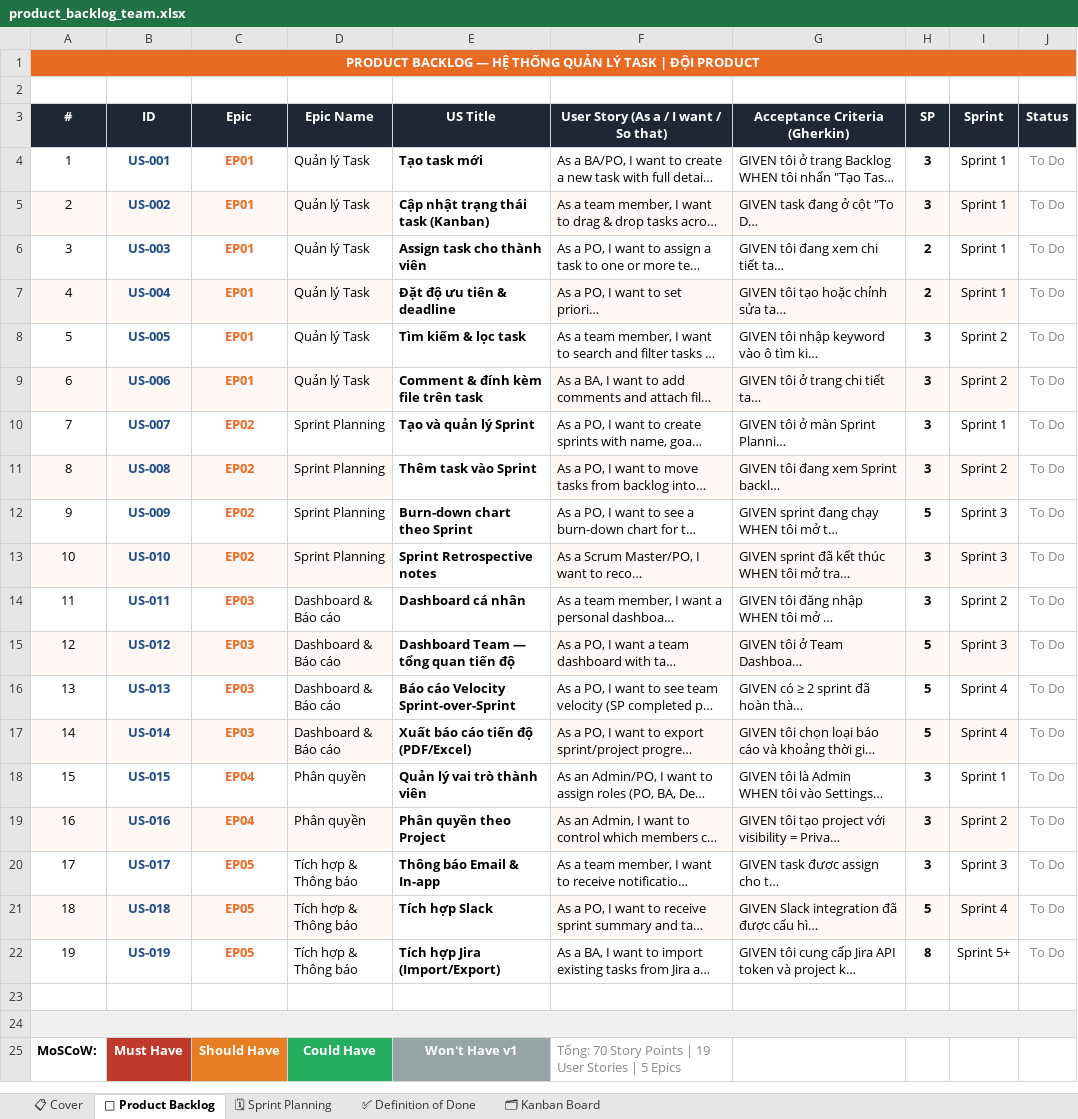
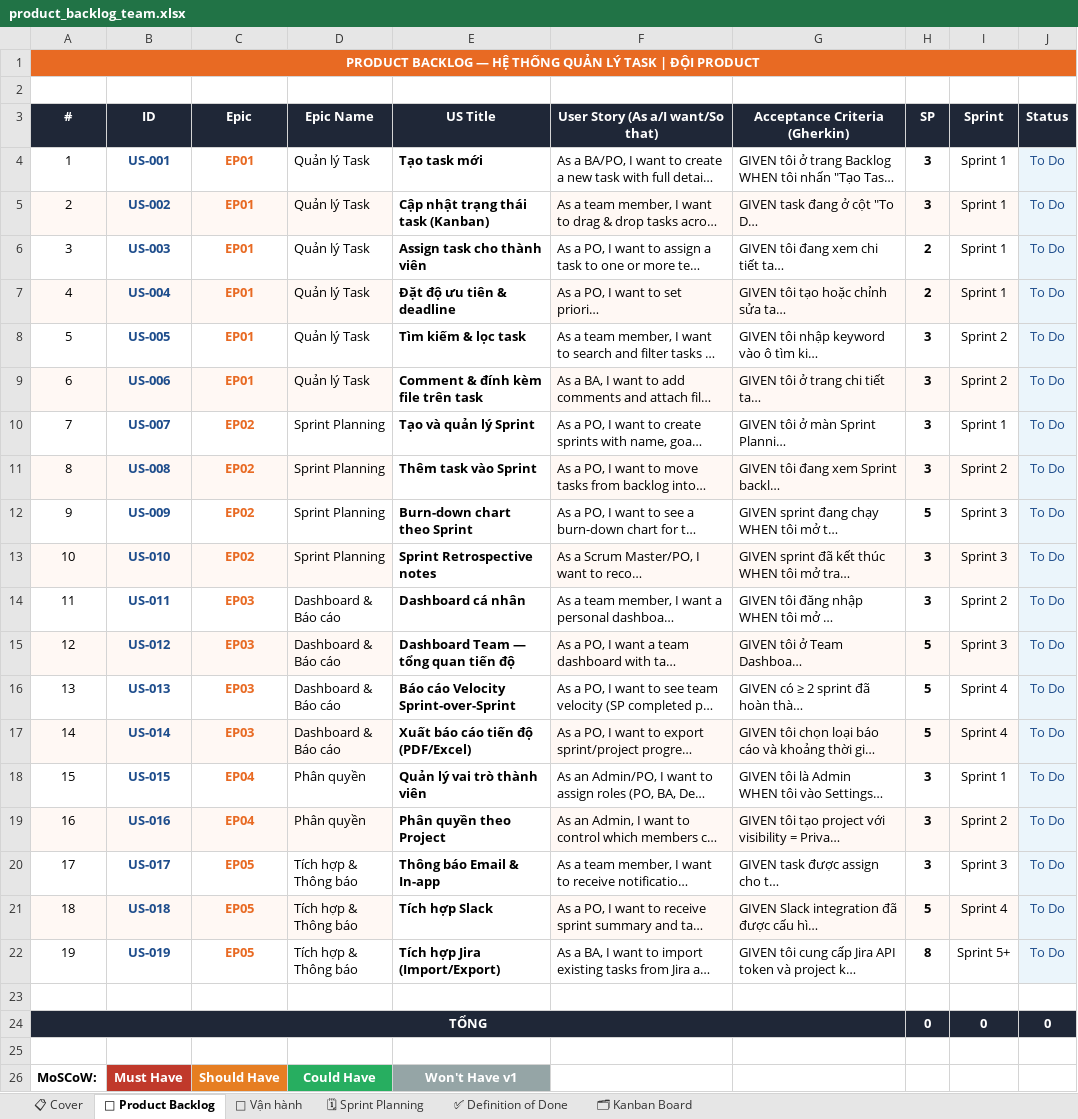
Before and after one commit to hathuy2706-BA/FPT, an Excel workbook: backlogpo/product_backlog_team.xlsx, sheet 📌 Product Backlog, drawn as a sheet; long unchanged cells end in …; values as stored, in another font and other column widths than the file's, no borders; removed rows and columns are numbered as before the commit, all else as after; the diff names each change by its address in the sheet, - before the commit and + after, or states it on an @@ line.

```diff
--- a/backlogpo/product_backlog_team.xlsx (sheet 📌 Product Backlog)
+++ b/backlogpo/product_backlog_team.xlsx (sheet 📌 Product Backlog)
+sheet tab: 🔄 Vận hành
-F3: User Story (As a / I want / So that)
+F3: User Story (As a/I want/So that)
@@ J4:J22 fill: none → #EBF5FB, text colour: #888888 → #1E4D8C @@
+row 24: TỔNG |  |  |  |  |  |  | 0 | 0 | 0
-A25:J25 fill: #F0F0F0
+A25:J25 fill: none
-A24:J24 merged
-F26 (User Story (As a/I want/So that)): Tổng: 70 Story Points | 19 User Stories | 5 Epics
+F26 (User Story (As a/I want/So that)): (empty)
```
Also changed, not shown: sheet 📋 Cover, sheet 🗂 Kanban Board, 1 other file.
